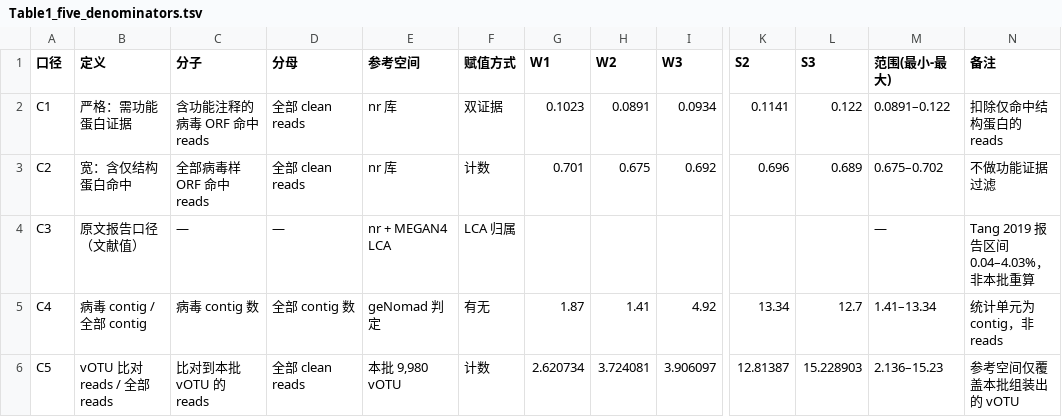
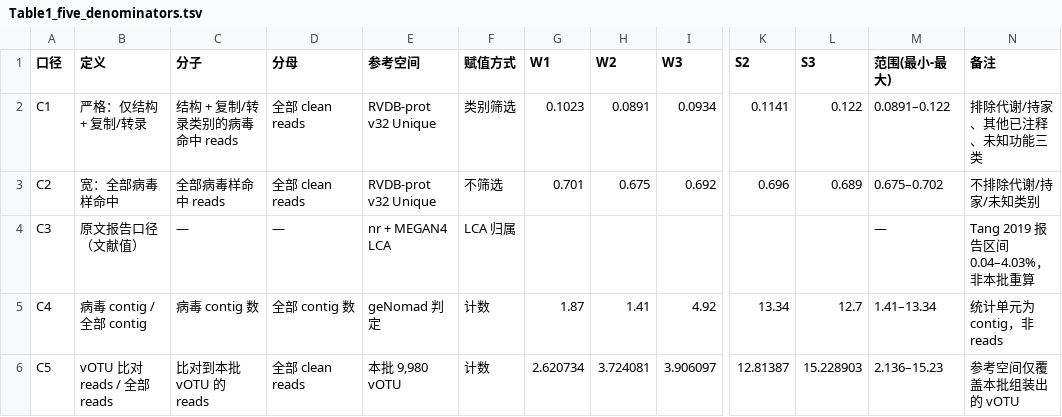
Before and after one commit to siquxhe/Alligator-sinensis-genetic, a TSV file: 08_figures/fig_a1/output/Table1_five_denominators.tsv, drawn as a sheet; only a part is shown, gaps mark what is left out; the diff names each change by its address in the sheet, - before the commit and + after, or states it on an @@ line.

```diff
--- a/08_figures/fig_a1/output/Table1_five_denominators.tsv
+++ b/08_figures/fig_a1/output/Table1_five_denominators.tsv
-B2 (定义): 严格：需功能蛋白证据
+B2 (定义): 严格：仅结构 + 复制/转录
-C2 (分子): 含功能注释的病毒 ORF 命中 reads
+C2 (分子): 结构 + 复制/转录类别的病毒命中 reads
-E2:E3 (参考空间): nr 库
+E2:E3 (参考空间): RVDB-prot v32 Unique
-F2 (赋值方式): 双证据
+F2 (赋值方式): 类别筛选
-N2 (备注): 扣除仅命中结构蛋白的 reads
+N2 (备注): 排除代谢/持家、其他已注释、未知功能三类
-B3 (定义): 宽：含仅结构蛋白命中
+B3 (定义): 宽：全部病毒样命中
-C3 (分子): 全部病毒样 ORF 命中 reads
+C3 (分子): 全部病毒样命中 reads
-F3 (赋值方式): 计数
+F3 (赋值方式): 不筛选
-N3 (备注): 不做功能证据过滤
+N3 (备注): 不排除代谢/持家/未知类别
-F5 (赋值方式): 有无
+F5 (赋值方式): 计数
```
Also changed, not shown: 11 other files.
